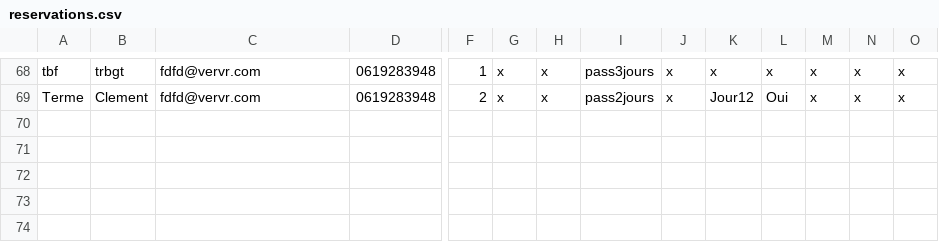
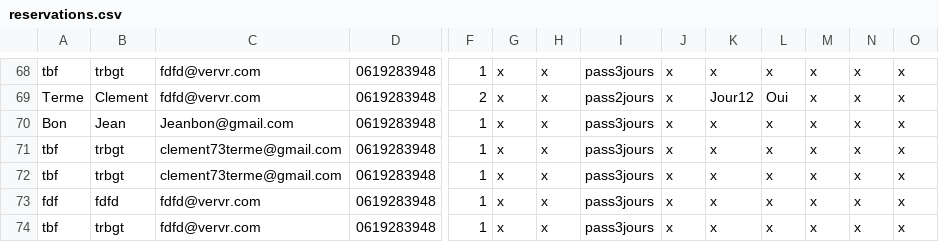
Before and after one commit to Clementterme/Formulaire-Festival-V2, a CSV file: reservations.csv, drawn as a sheet; only a part is shown, gaps mark what is left out; rows hold the shown columns only; the diff names each change by its address in the sheet, - before the commit and + after, or states it on an @@ line.

```diff
--- a/reservations.csv
+++ b/reservations.csv
+row 70: Bon | Jean | Jeanbon@gmail.com | 0619283948 | 1 | x | x | pass3jours | x | x | x | x | x | x
+row 71: tbf | trbgt | clement73terme@gmail.com | 0619283948 | 1 | x | x | pass3jours | x | x | x | x | x | x
+row 72: tbf | trbgt | clement73terme@gmail.com | 0619283948 | 1 | x | x | pass3jours | x | x | x | x | x | x
+row 73: fdf | fdfd | fdfd@vervr.com | 0619283948 | 1 | x | x | pass3jours | x | x | x | x | x | x
+row 74: tbf | trbgt | fdfd@vervr.com | 0619283948 | 1 | x | x | pass3jours | x | x | x | x | x | x
```
Also changed, not shown: 3 other files.
